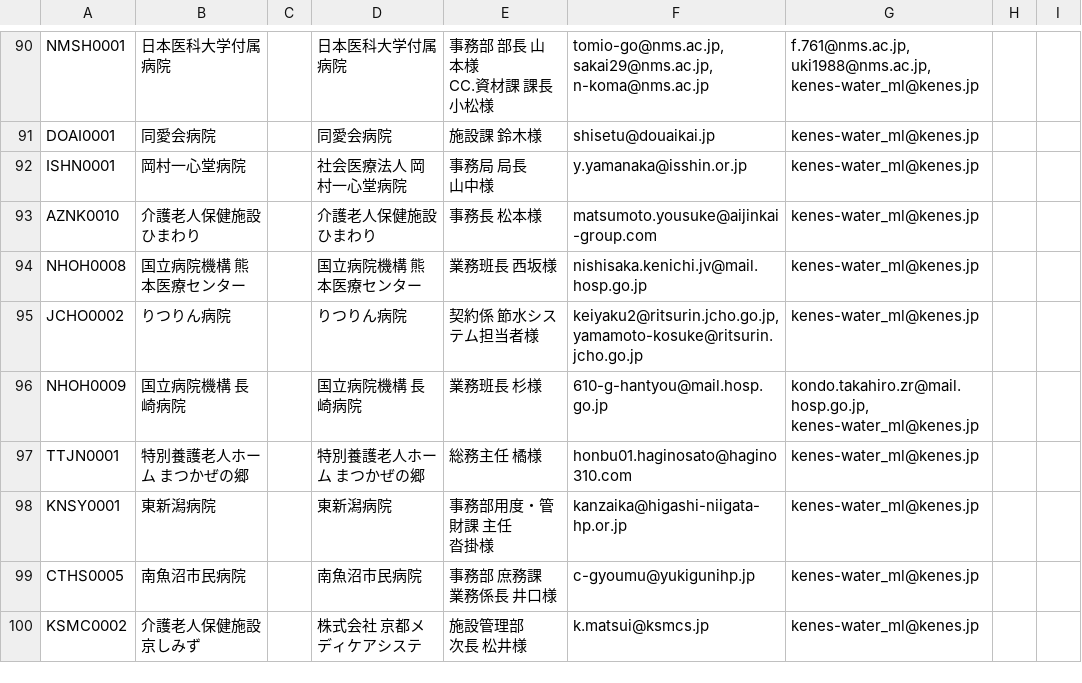
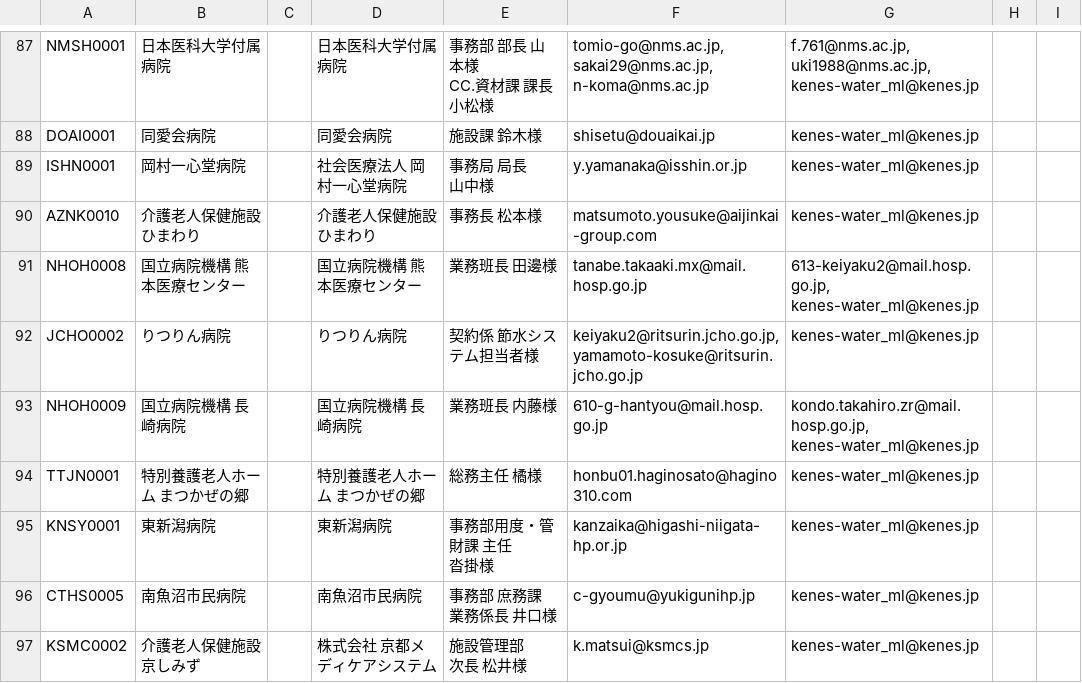
Before and after one commit to Renny1999/picoada_email_sender, a CSV file: res/email_real.csv, drawn as a sheet; only a part is shown, gaps mark what is left out; the diff covers the shown part only.

```diff
--- a/res/email_real.csv
+++ b/res/email_real.csv
@@ -176 +171,2 @@ AZNK0010,介護老人保健施設 ひまわり,,介護老人保健施設　ひ
-NHOH0008,国立病院機構 熊本医療センター,,国立病院機構 熊本医療センター,業務班長  西坂様,nishisaka.kenichi.jv@mail.hosp.go.jp,kenes-water_ml@kenes.jp,,
+NHOH0008,国立病院機構 熊本医療センター,,国立病院機構 熊本医療センター,業務班長  田邊様,tanabe.takaaki.mx@mail.hosp.go.jp,"613-keiyaku2@mail.hosp.go.jp,
+kenes-water_ml@kenes.jp"
@@ -179,2 +175,2 @@ yamamoto-kosuke@ritsurin.jcho.go.jp",kenes-water_ml@kenes.jp,,
-NHOH0009,国立病院機構 長崎病院,,国立病院機構  長崎病院,業務班長  杉様,610-g-hantyou@mail.hosp.go.jp,"kondo.takahiro.zr@mail.hosp.go.jp,
-kenes-water_ml@kenes.jp",,
+NHOH0009,国立病院機構 長崎病院,,国立病院機構  長崎病院,業務班長  内藤様,610-g-hantyou@mail.hosp.go.jp,"kondo.takahiro.zr@mail.hosp.go.jp,
+kenes-water_ml@kenes.jp"
@@ -186,2 +182,2 @@ CTHS0005,南魚沼市民病院,,南魚沼市民病院,"事務部 庶務課
-KSMC0002,介護老人保健施設 京しみず,,株式会社 京都メディケアシステ,"施設管理部
-次長 松井様",k.matsui@ksmcs.jp,kenes-water_ml@kenes.jp,,
+KSMC0002,介護老人保健施設 京しみず,,株式会社 京都メディケアシステム,"施設管理部
+次長 松井様",k.matsui@ksmcs.jp,kenes-water_ml@kenes.jp
```
Also changed, not shown: 11 added rows, 4 removed rows and 48 edited cells elsewhere in this file, res/namelist.csv, 1 other file.
